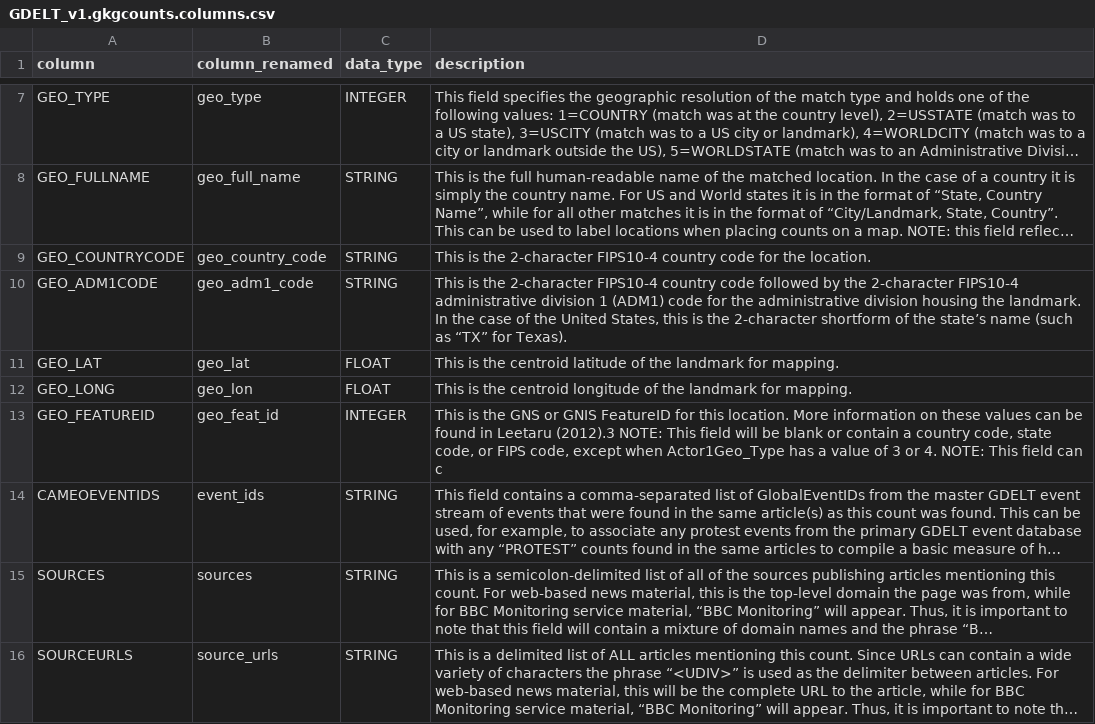
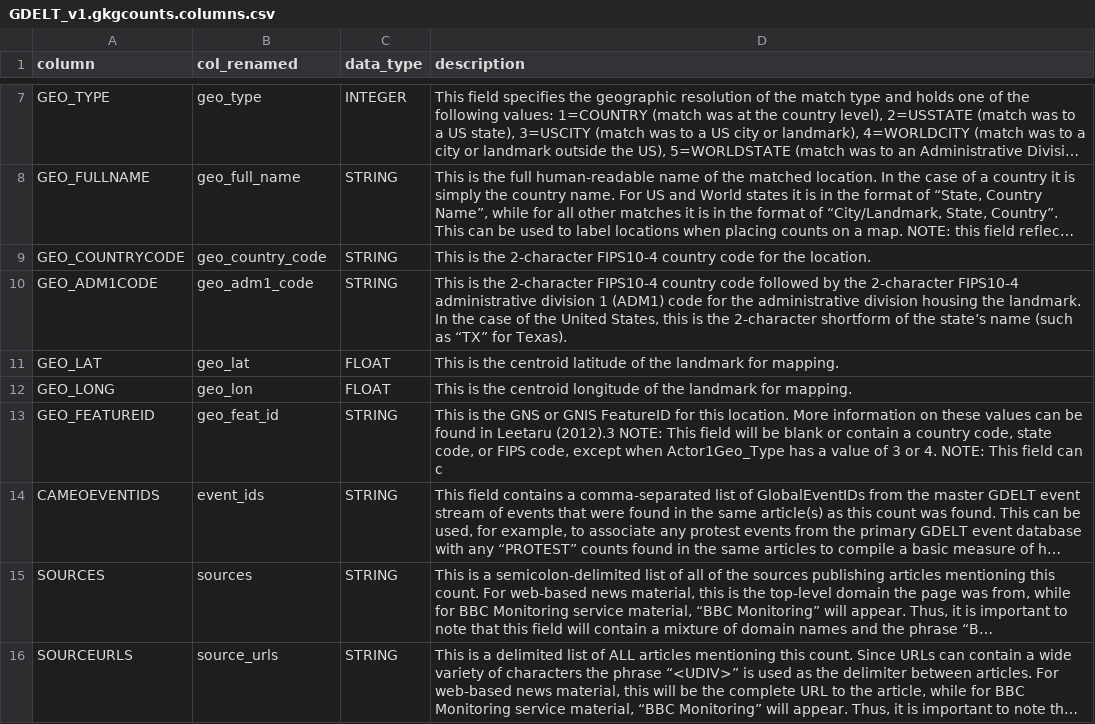
Before and after one commit to cuckookernel/factored-datathon-2024-sinapsis, a CSV file: docs/schema_files/GDELT_v1.gkgcounts.columns.csv, drawn as a sheet; only a part is shown, gaps mark what is left out; long unchanged cells end in …; the diff names each change by its address in the sheet, - before the commit and + after, or states it on an @@ line.

Commit message:
fix gkgcounts schema

```diff
--- a/docs/schema_files/GDELT_v1.gkgcounts.columns.csv
+++ b/docs/schema_files/GDELT_v1.gkgcounts.columns.csv
-B1: column_renamed
+B1: col_renamed
-C13 (data_type): INTEGER
+C13 (data_type): STRING
```
Also changed, not shown: 1 other file.
